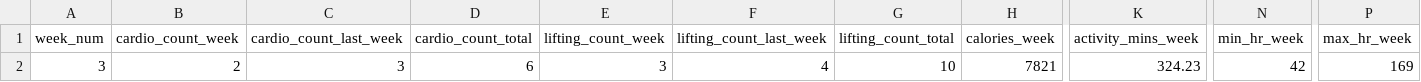
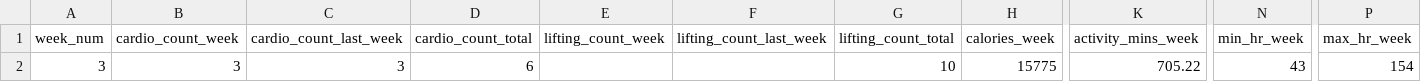
Before and after one commit to 2sp00ns/fitness-app, a CSV file: data/data.csv, drawn as a sheet; only a part is shown, gaps mark what is left out; the diff names each change by its address in the sheet, - before the commit and + after, or states it on an @@ line.

```diff
--- a/data/data.csv
+++ b/data/data.csv
-B2 (cardio_count_week): 2
+B2 (cardio_count_week): 3
-E2 (lifting_count_week): 3
+E2 (lifting_count_week): (empty)
-F2 (lifting_count_last_week): 4
+F2 (lifting_count_last_week): (empty)
-H2 (calories_week): 7821
+H2 (calories_week): 15775
-K2 (activity_mins_week): 324.23
+K2 (activity_mins_week): 705.22
-N2 (min_hr_week): 42
+N2 (min_hr_week): 43
-P2 (max_hr_week): 169
+P2 (max_hr_week): 154
```
